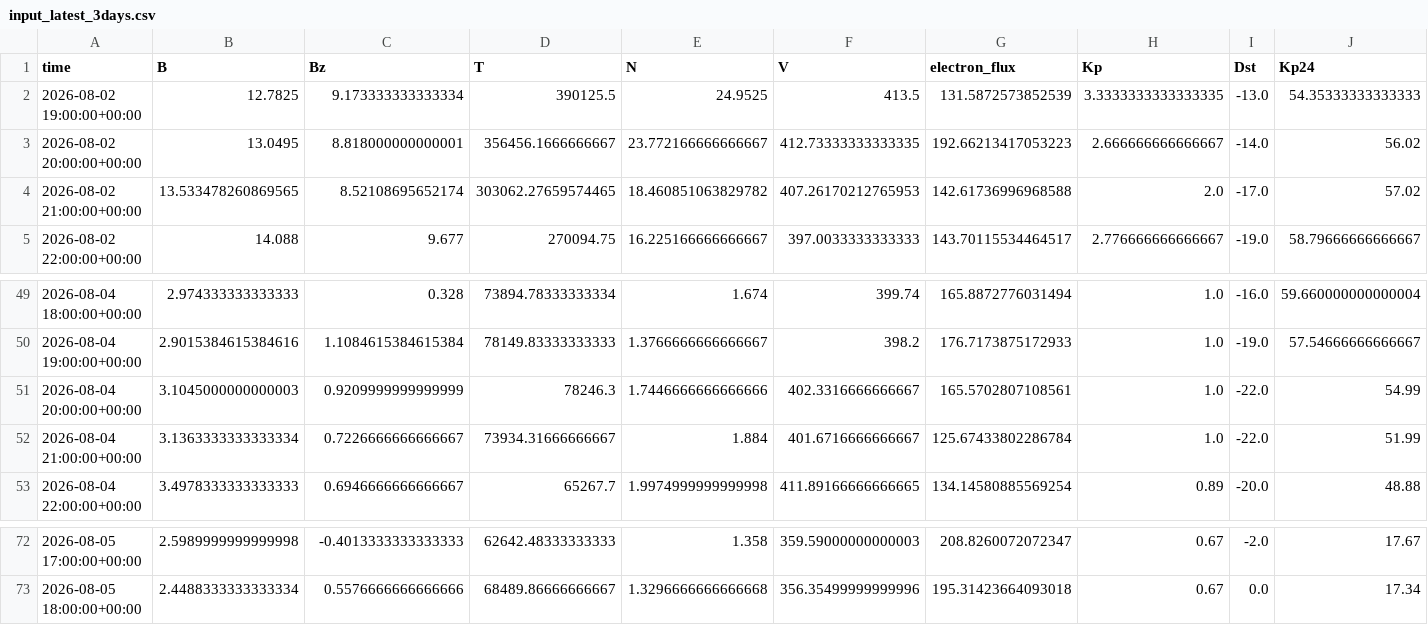
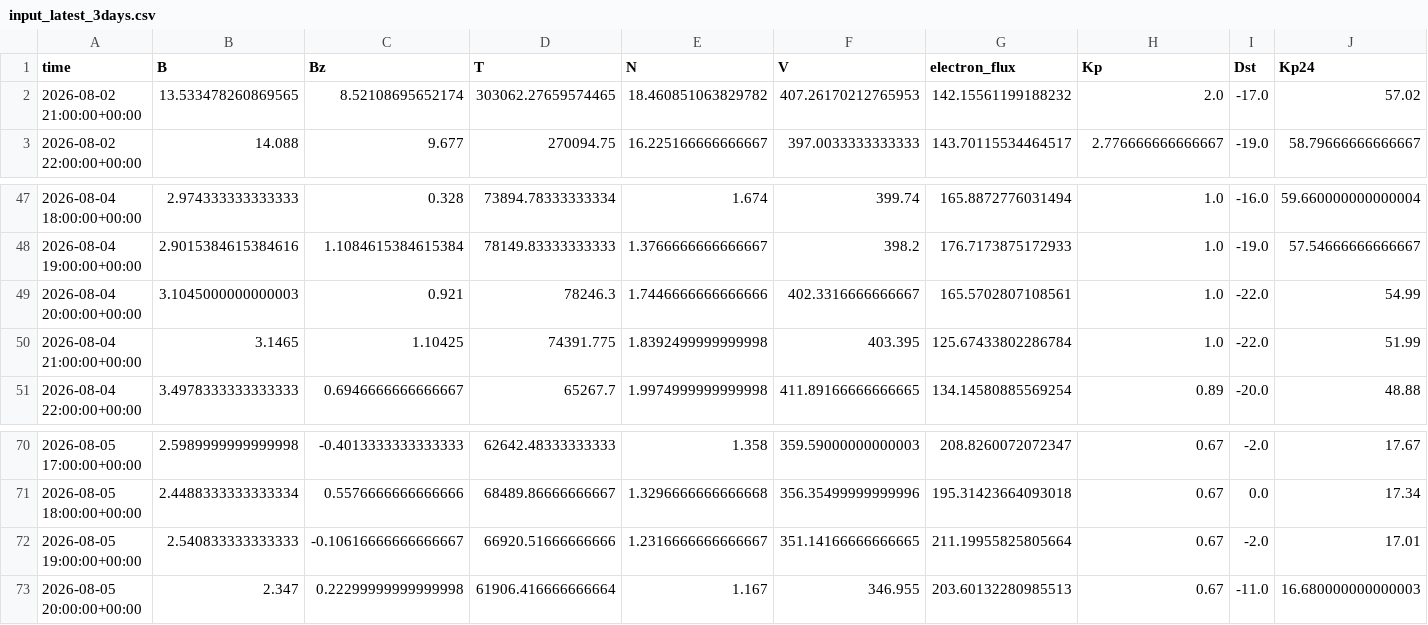
Before and after one commit to Jihyeon-Son/Jihyeon-Son.github.io, a CSV file: data/input_latest_3days.csv, drawn as a sheet; only a part is shown, gaps mark what is left out.

```diff
--- a/data/input_latest_3days.csv
+++ b/data/input_latest_3days.csv
@@ -1,5 +1,3 @@
 time,B,Bz,T,N,V,electron_flux,Kp,Dst,Kp24
-2026-08-02 19:00:00+00:00,12.7825,9.173333333333334,390125.5,24.9525,413.5,131.5872573852539,3.3333333333333335,-13.0,54.35333333333333
-2026-08-02 20:00:00+00:00,13.0495,8.818000000000001,356456.1666666667,23.772166666666667,412.73333333333335,192.66213417053223,2.666666666666667,-14.0,56.02
-2026-08-02 21:00:00+00:00,13.533478260869565,8.52108695652174,303062.27659574465,18.460851063829782,407.26170212765953,142.61736996968588,2.0,-17.0,57.02
+2026-08-02 21:00:00+00:00,13.533478260869565,8.52108695652174,303062.27659574465,18.460851063829782,407.26170212765953,142.15561199188232,2.0,-17.0,57.02
 2026-08-02 22:00:00+00:00,14.088,9.677,270094.75,16.225166666666667,397.0033333333333,143.70115534464517,2.776666666666667,-19.0,58.79666666666667
@@ -50,4 +48,4 @@ time,B,Bz,T,N,V,electron_flux,Kp,Dst,Kp24
 2026-08-04 19:00:00+00:00,2.9015384615384616,1.1084615384615384,78149.83333333333,1.3766666666666667,398.2,176.7173875172933,1.0,-19.0,57.54666666666667
-2026-08-04 20:00:00+00:00,3.1045000000000003,0.9209999999999999,78246.3,1.7446666666666666,402.3316666666667,165.5702807108561,1.0,-22.0,54.99
-2026-08-04 21:00:00+00:00,3.1363333333333334,0.7226666666666667,73934.31666666667,1.884,401.6716666666667,125.67433802286784,1.0,-22.0,51.99
+2026-08-04 20:00:00+00:00,3.1045000000000003,0.921,78246.3,1.7446666666666666,402.3316666666667,165.5702807108561,1.0,-22.0,54.99
+2026-08-04 21:00:00+00:00,3.1465,1.10425,74391.775,1.8392499999999998,403.395,125.67433802286784,1.0,-22.0,51.99
 2026-08-04 22:00:00+00:00,3.4978333333333333,0.6946666666666667,65267.7,1.9974999999999998,411.89166666666665,134.14580885569254,0.89,-20.0,48.88
@@ -73 +71,3 @@ time,B,Bz,T,N,V,electron_flux,Kp,Dst,Kp24
 2026-08-05 18:00:00+00:00,2.4488333333333334,0.5576666666666666,68489.86666666667,1.3296666666666668,356.35499999999996,195.31423664093018,0.67,0.0,17.34
+2026-08-05 19:00:00+00:00,2.540833333333333,-0.10616666666666667,66920.51666666666,1.2316666666666667,351.14166666666665,211.19955825805664,0.67,-2.0,17.01
+2026-08-05 20:00:00+00:00,2.347,0.22299999999999998,61906.416666666664,1.167,346.955,203.60132280985513,0.67,-11.0,16.680000000000003
```
Also changed, not shown: data/solar_wind_hourly_history.csv, 2 other files.
